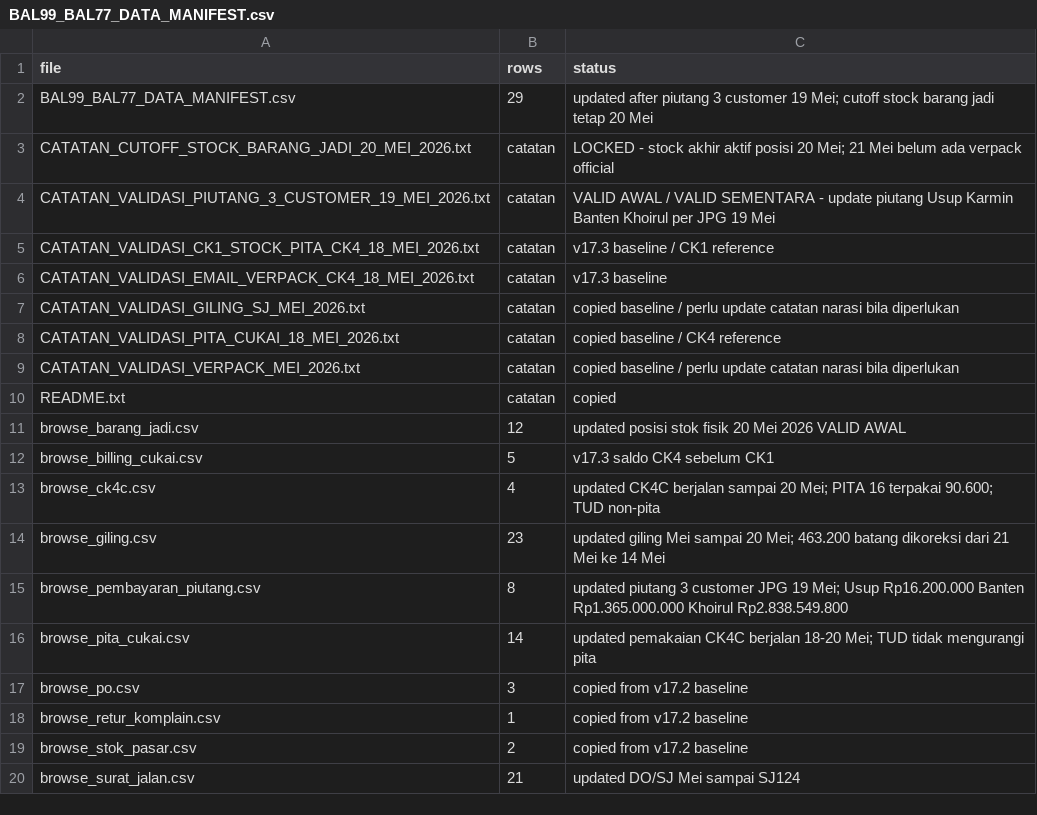
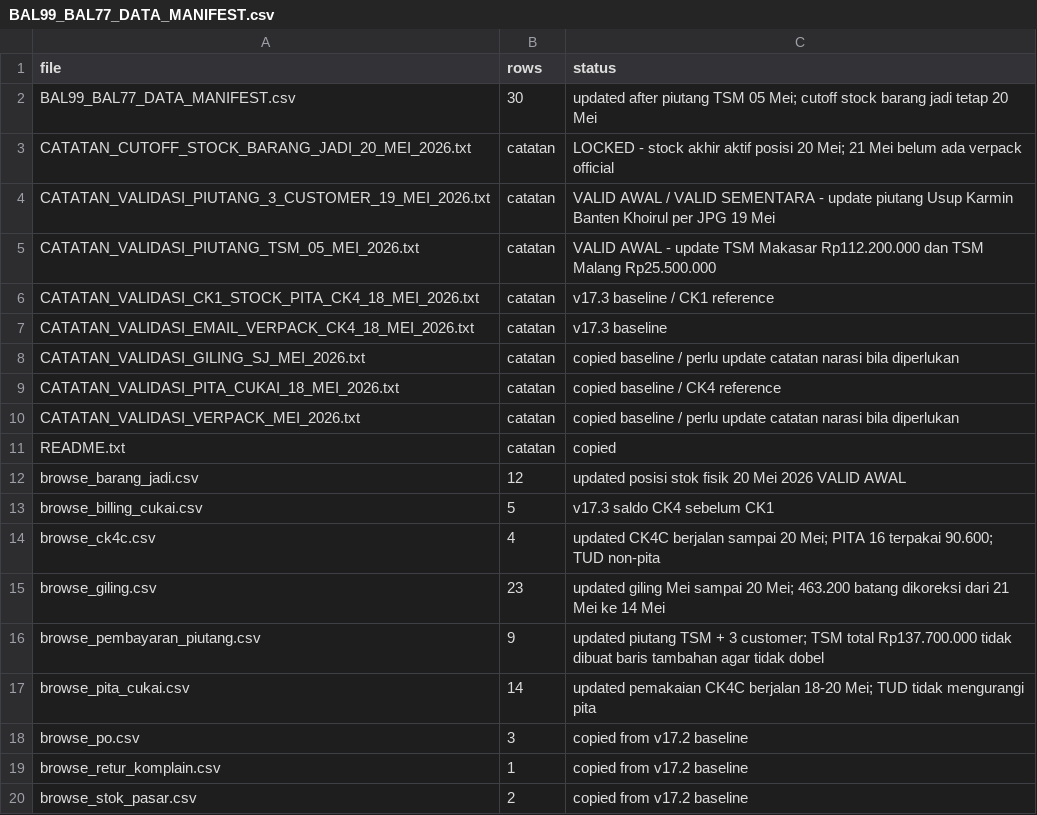
Before and after one commit to cengkehsigaret99-del/BAL-99-Work-Assistant-Cockpit, a CSV file: BAL99_BAL77_DATA_MANIFEST.csv, drawn as a sheet; only a part is shown; the shorter side is filled out with more unchanged rows.

Commit message:
Update manifest piutang TSM 05 Mei 2026

```diff
--- a/BAL99_BAL77_DATA_MANIFEST.csv
+++ b/BAL99_BAL77_DATA_MANIFEST.csv
@@ -1,5 +1,6 @@
 file,rows,status
-BAL99_BAL77_DATA_MANIFEST.csv,29,updated after piutang 3 customer 19 Mei; cutoff stock barang jadi tetap 20 Mei
+BAL99_BAL77_DATA_MANIFEST.csv,30,updated after piutang TSM 05 Mei; cutoff stock barang jadi tetap 20 Mei
 CATATAN_CUTOFF_STOCK_BARANG_JADI_20_MEI_2026.txt,catatan,LOCKED - stock akhir aktif posisi 20 Mei; 21 Mei belum ada verpack official
 CATATAN_VALIDASI_PIUTANG_3_CUSTOMER_19_MEI_2026.txt,catatan,VALID AWAL / VALID SEMENTARA - update piutang Usup Karmin Banten Khoirul per JPG 19 Mei
+CATATAN_VALIDASI_PIUTANG_TSM_05_MEI_2026.txt,catatan,VALID AWAL - update TSM Makasar Rp112.200.000 dan TSM Malang Rp25.500.000
 CATATAN_VALIDASI_CK1_STOCK_PITA_CK4_18_MEI_2026.txt,catatan,v17.3 baseline / CK1 reference
@@ -14,3 +15,3 @@ browse_ck4c.csv,4,updated CK4C berjalan sampai 20 Mei; PITA 16 terpakai 90.600;
 browse_giling.csv,23,updated giling Mei sampai 20 Mei; 463.200 batang dikoreksi dari 21 Mei ke 14 Mei
-browse_pembayaran_piutang.csv,8,updated piutang 3 customer JPG 19 Mei; Usup Rp16.200.000 Banten Rp1.365.000.000 Khoirul Rp2.838.549.800
+browse_pembayaran_piutang.csv,9,updated piutang TSM + 3 customer; TSM total Rp137.700.000 tidak dibuat baris tambahan agar tidak dobel
 browse_pita_cukai.csv,14,updated pemakaian CK4C berjalan 18-20 Mei; TUD tidak mengurangi pita
```
